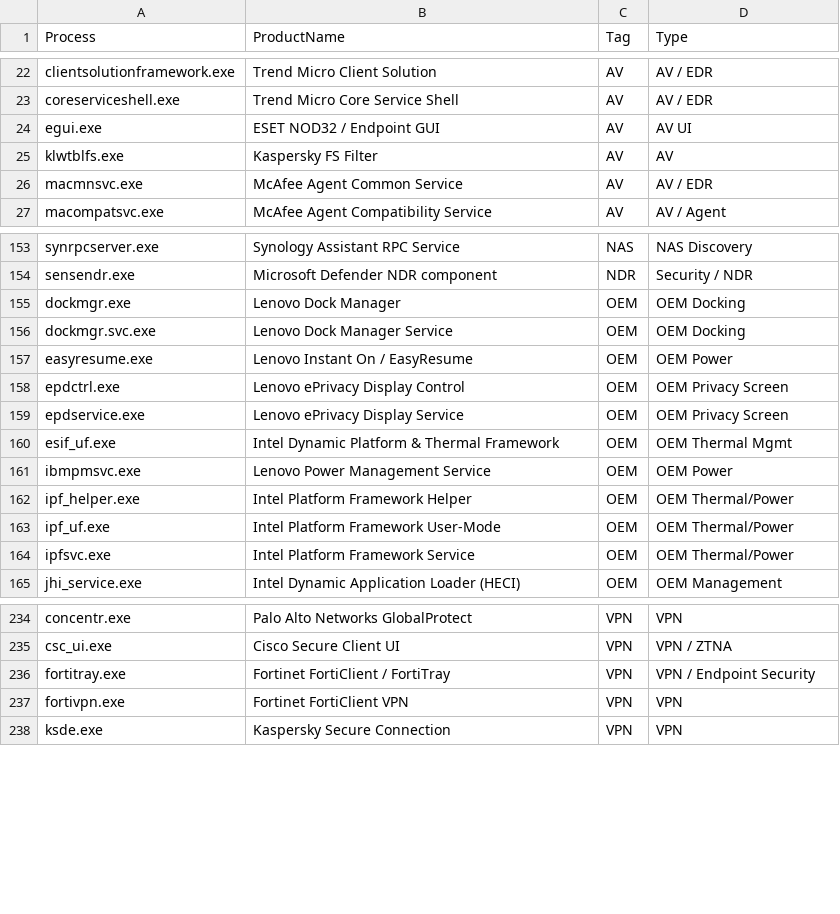
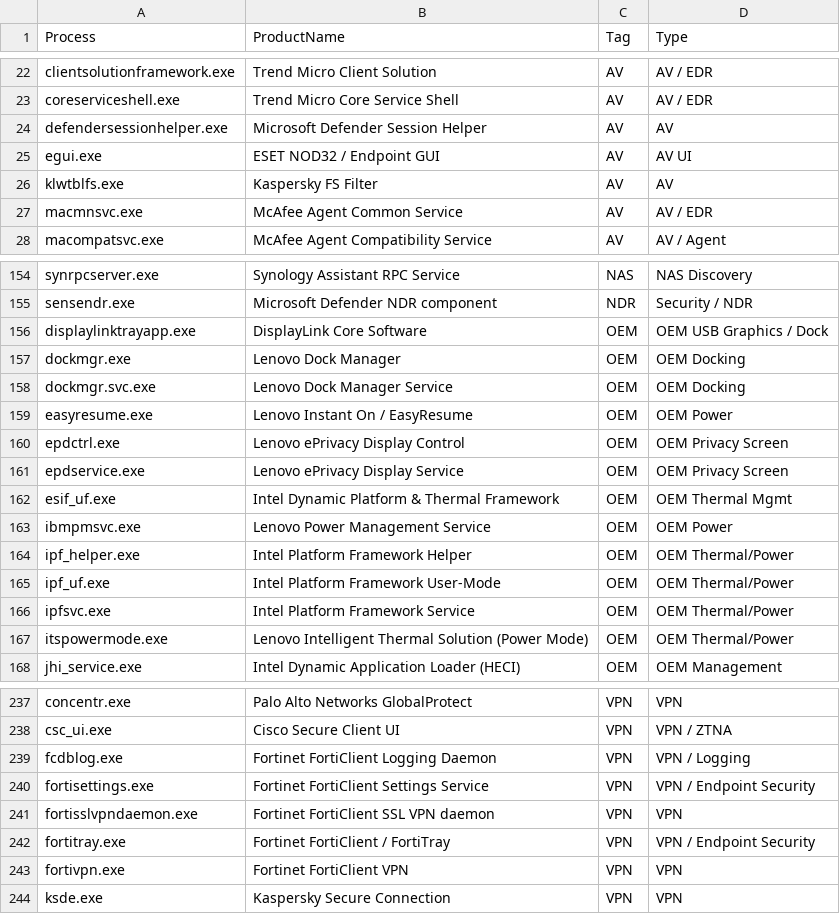
Before and after one commit to nand0san/av_detect, a CSV file: processes.csv, drawn as a sheet; only a part is shown, gaps mark what is left out.

Commit message:
v2.6.0: FortiClient, Defender and OEM coverage from hardened endpoint
Add catalog entries observed running on a hardened corporate endpoint:
- FortiClient: fortisslvpndaemon.exe, fortisettings.exe, fcdblog.exe (VPN)
- Microsoft Defender: defendersessionhelper.exe (AV)
- OEM: itspowermode.exe (Lenovo ITS), displaylinktrayapp.exe (DisplayLink)

Baseline useroobebroker.exe (Windows OOBE broker) for noise suppression.
Regenerate processes.csv (283) and baselines.csv (102). No behavior change.

```diff
--- a/processes.csv
+++ b/processes.csv
@@ -23,2 +23,3 @@ clientsolutionframework.exe,Trend Micro Client Solution,AV,AV / EDR
 coreserviceshell.exe,Trend Micro Core Service Shell,AV,AV / EDR
+defendersessionhelper.exe,Microsoft Defender Session Helper,AV,AV
 egui.exe,ESET NOD32 / Endpoint GUI,AV,AV UI
@@ -154,2 +155,3 @@ synrpcserver.exe,Synology Assistant RPC Service,NAS,NAS Discovery
 sensendr.exe,Microsoft Defender NDR component,NDR,Security / NDR
+displaylinktrayapp.exe,DisplayLink Core Software,OEM,OEM USB Graphics / Dock
 dockmgr.exe,Lenovo Dock Manager,OEM,OEM Docking
@@ -164,2 +166,3 @@ ipf_uf.exe,Intel Platform Framework User-Mode,OEM,OEM Thermal/Power
 ipfsvc.exe,Intel Platform Framework Service,OEM,OEM Thermal/Power
+itspowermode.exe,Lenovo Intelligent Thermal Solution (Power Mode),OEM,OEM Thermal/Power
 jhi_service.exe,Intel Dynamic Application Loader (HECI),OEM,OEM Management
@@ -235,2 +238,5 @@ concentr.exe,Palo Alto Networks GlobalProtect,VPN,VPN
 csc_ui.exe,Cisco Secure Client UI,VPN,VPN / ZTNA
+fcdblog.exe,Fortinet FortiClient Logging Daemon,VPN,VPN / Logging
+fortisettings.exe,Fortinet FortiClient Settings Service,VPN,VPN / Endpoint Security
+fortisslvpndaemon.exe,Fortinet FortiClient SSL VPN daemon,VPN,VPN
 fortitray.exe,Fortinet FortiClient / FortiTray,VPN,VPN / Endpoint Security
```
Also changed, not shown: baselines.csv, 4 other files.
